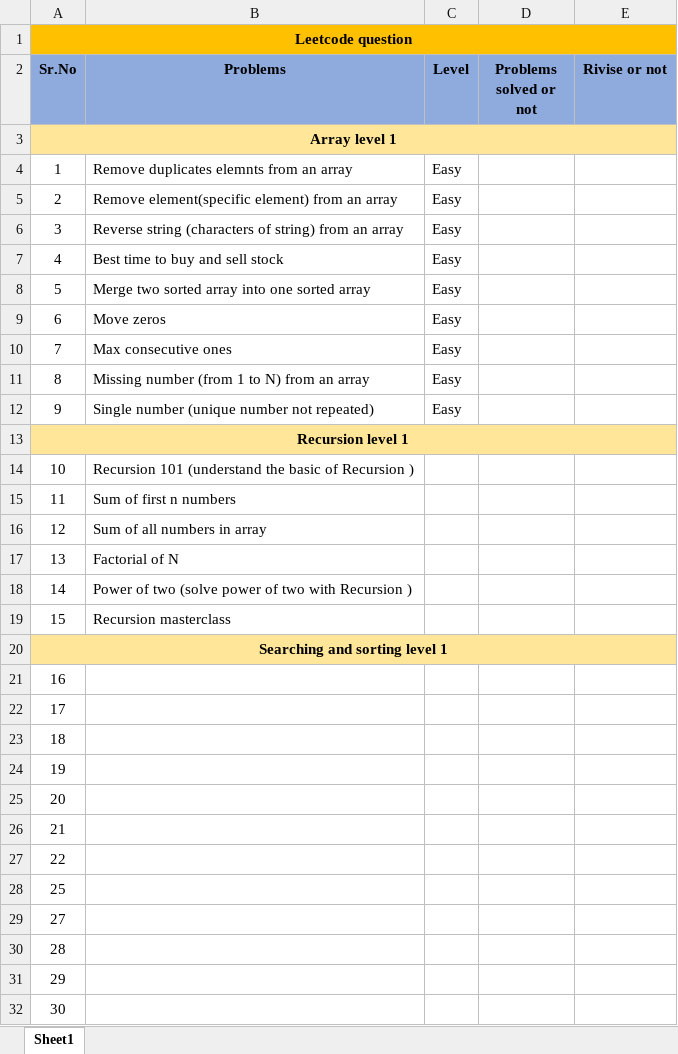
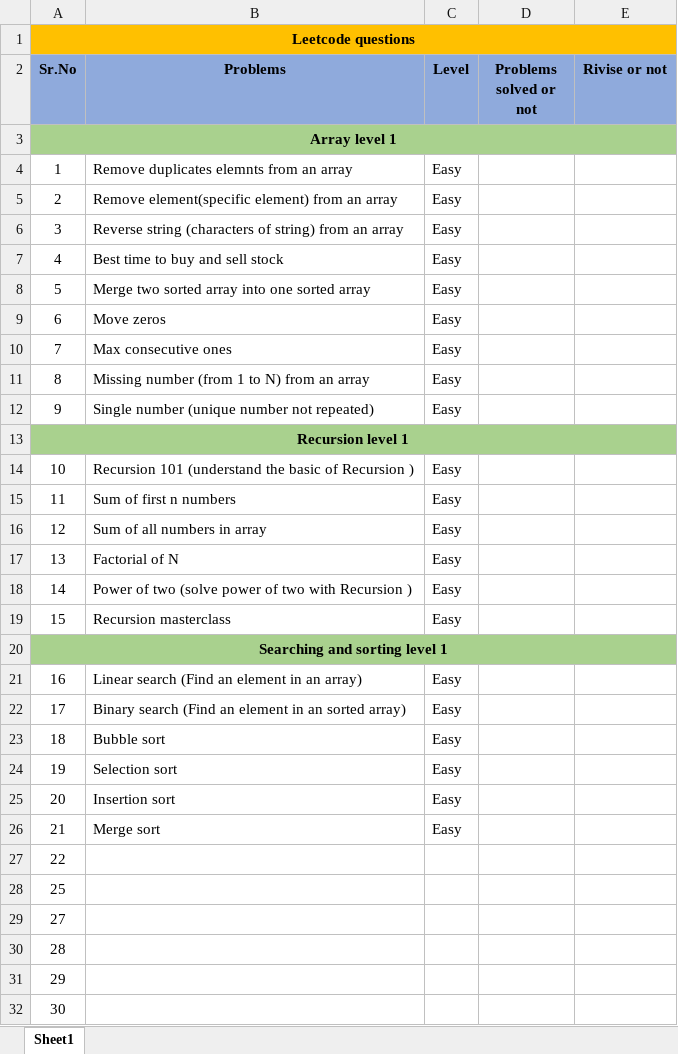
Before and after one commit to MohdNaqeem/Training, an Excel workbook: front-end-leetcode/Leetcode-question-sheet.xlsx, sheet Sheet1, drawn as a sheet; only a part is shown; values as stored, in another font and other column widths than the file's, no borders; the diff names each change by its address in the sheet, - before the commit and + after, or states it on an @@ line.

```diff
--- a/front-end-leetcode/Leetcode-question-sheet.xlsx (sheet Sheet1)
+++ b/front-end-leetcode/Leetcode-question-sheet.xlsx (sheet Sheet1)
-A1 (Sr.No): Leetcode question
+A1 (Sr.No): Leetcode questions
-A3:E3 fill: #FFE699
+A3:E3 fill: #A9D18E
-A13:E13 fill: #FFE699
+A13:E13 fill: #A9D18E
-C14:C19 (Level): (empty)
+C14:C19 (Level): Easy
-A20:E20 fill: #FFE699
+A20:E20 fill: #A9D18E
-B21 (Problems): (empty)
+B21 (Problems): Linear search (Find an element in an array)
-C21:C26 (Level): (empty)
+C21:C26 (Level): Easy
-B22 (Problems): (empty)
+B22 (Problems): Binary search (Find an element in an sorted array)
-B23 (Problems): (empty)
+B23 (Problems): Bubble sort
-B24 (Problems): (empty)
+B24 (Problems): Selection sort
-B25 (Problems): (empty)
+B25 (Problems): Insertion sort
-B26 (Problems): (empty)
+B26 (Problems): Merge sort
```
Also changed, not shown: 5 other files.
